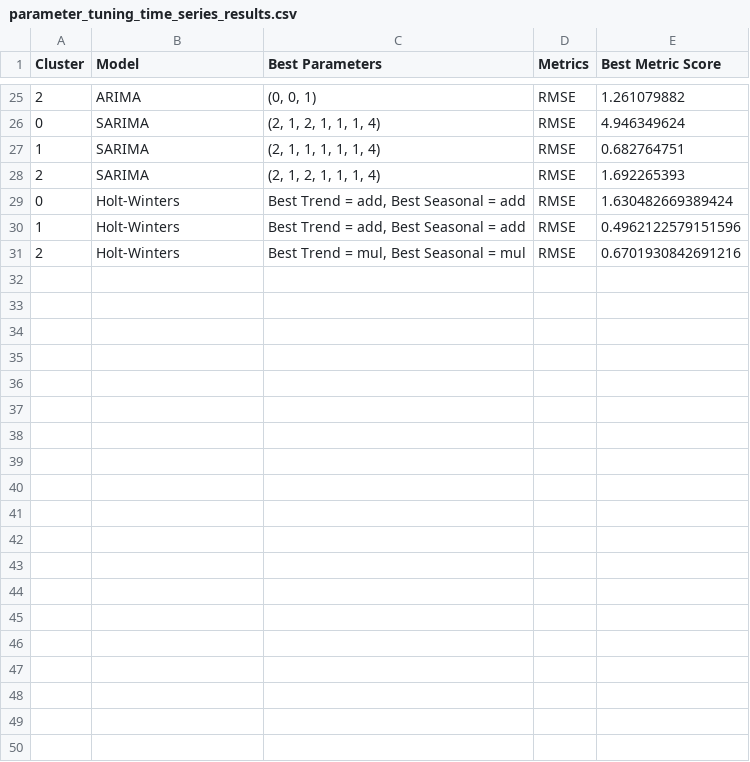
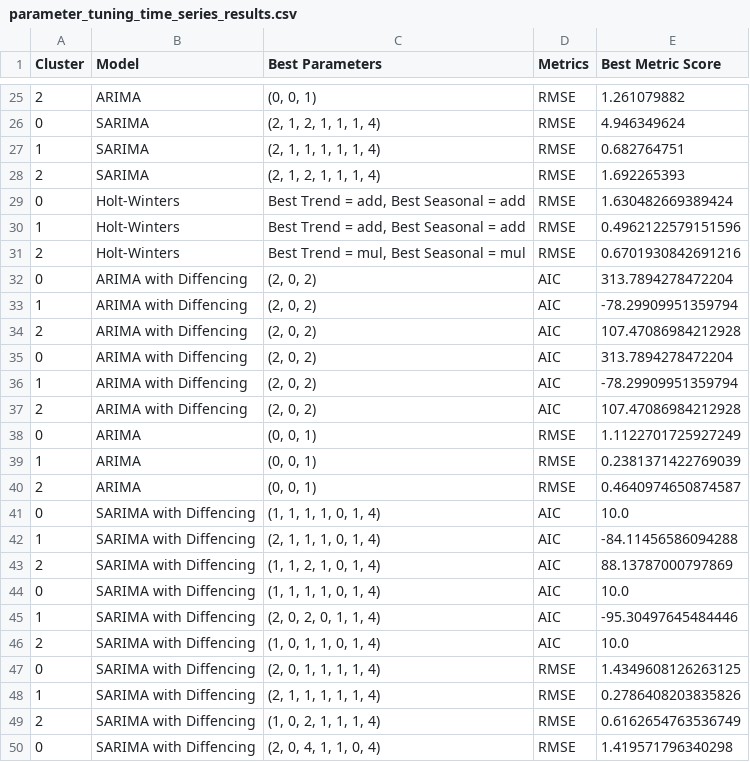
Before and after one commit to CHZY-1/Precipitation_Forecasting_with_Geospatial_data, a CSV file: parameter_tuning_time_series_results.csv, drawn as a sheet; only a part is shown, gaps mark what is left out; the diff covers the shown part only; the diff names each change by its address in the sheet, - before the commit and + after, or states it on an @@ line.

Commit message:
update results

```diff
--- a/parameter_tuning_time_series_results.csv
+++ b/parameter_tuning_time_series_results.csv
+row 32: 0 | ARIMA with Diffencing | (2, 0, 2) | AIC | 313.7894278472204
+row 33: 1 | ARIMA with Diffencing | (2, 0, 2) | AIC | -78.29909951359794
+row 34: 2 | ARIMA with Diffencing | (2, 0, 2) | AIC | 107.47086984212928
+row 35: 0 | ARIMA with Diffencing | (2, 0, 2) | AIC | 313.7894278472204
+row 36: 1 | ARIMA with Diffencing | (2, 0, 2) | AIC | -78.29909951359794
+row 37: 2 | ARIMA with Diffencing | (2, 0, 2) | AIC | 107.47086984212928
+row 38: 0 | ARIMA | (0, 0, 1) | RMSE | 1.1122701725927249
+row 39: 1 | ARIMA | (0, 0, 1) | RMSE | 0.2381371422769039
+row 40: 2 | ARIMA | (0, 0, 1) | RMSE | 0.4640974650874587
+row 41: 0 | SARIMA with Diffencing | (1, 1, 1, 1, 0, 1, 4) | AIC | 10.0
+row 42: 1 | SARIMA with Diffencing | (2, 1, 1, 1, 0, 1, 4) | AIC | -84.11456586094288
+row 43: 2 | SARIMA with Diffencing | (1, 1, 2, 1, 0, 1, 4) | AIC | 88.13787000797869
+row 44: 0 | SARIMA with Diffencing | (1, 1, 1, 1, 0, 1, 4) | AIC | 10.0
+row 45: 1 | SARIMA with Diffencing | (2, 0, 2, 0, 1, 1, 4) | AIC | -95.30497645484446
+row 46: 2 | SARIMA with Diffencing | (1, 0, 1, 1, 0, 1, 4) | AIC | 10.0
+row 47: 0 | SARIMA with Diffencing | (2, 0, 1, 1, 1, 1, 4) | RMSE | 1.4349608126263125
+row 48: 1 | SARIMA with Diffencing | (2, 1, 1, 1, 1, 1, 4) | RMSE | 0.2786408203835826
+row 49: 2 | SARIMA with Diffencing | (1, 0, 2, 1, 1, 1, 4) | RMSE | 0.6162654763536749
+row 50: 0 | SARIMA with Diffencing | (2, 0, 4, 1, 1, 0, 4) | RMSE | 1.419571796340298
```
Also changed, not shown: 11 added rows elsewhere in this file, parameter_tuning_results.csv, 1 other file.
